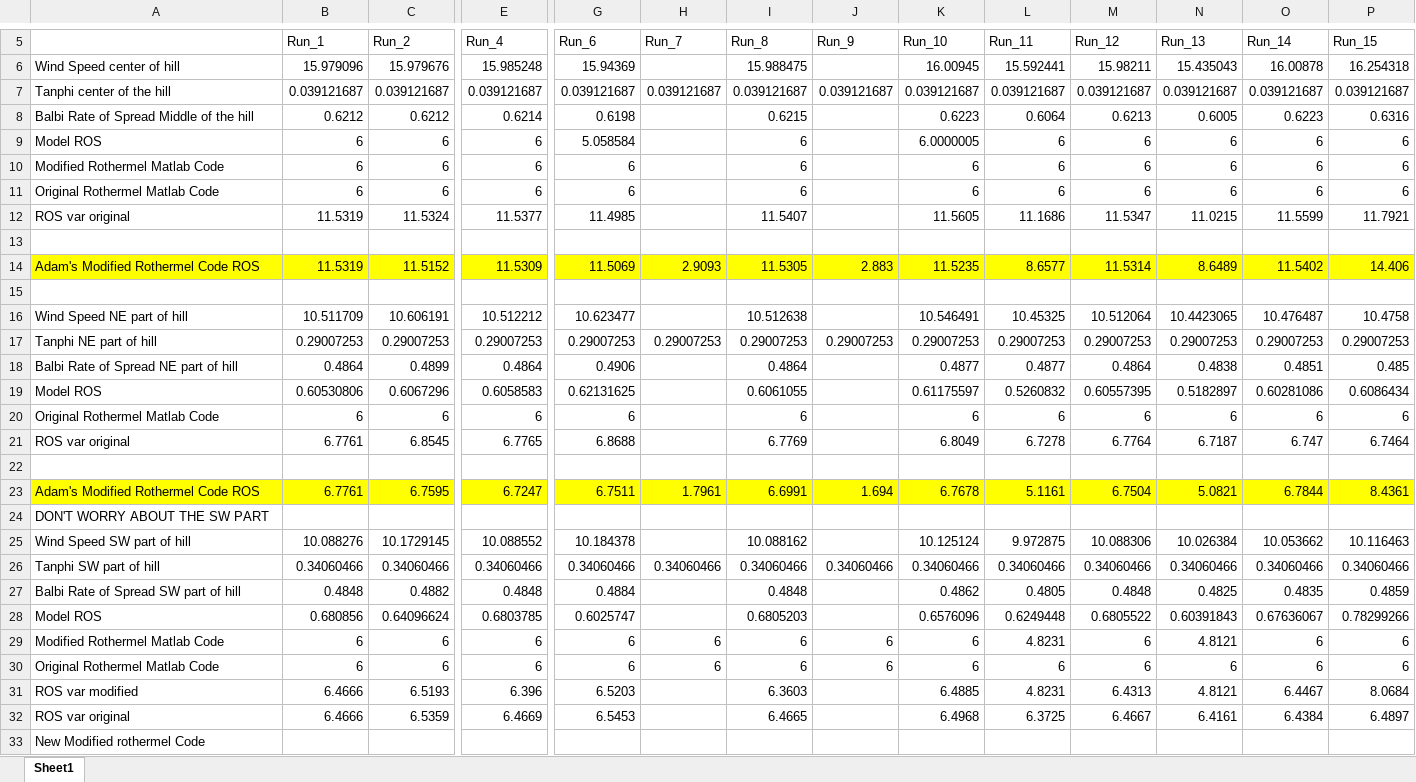
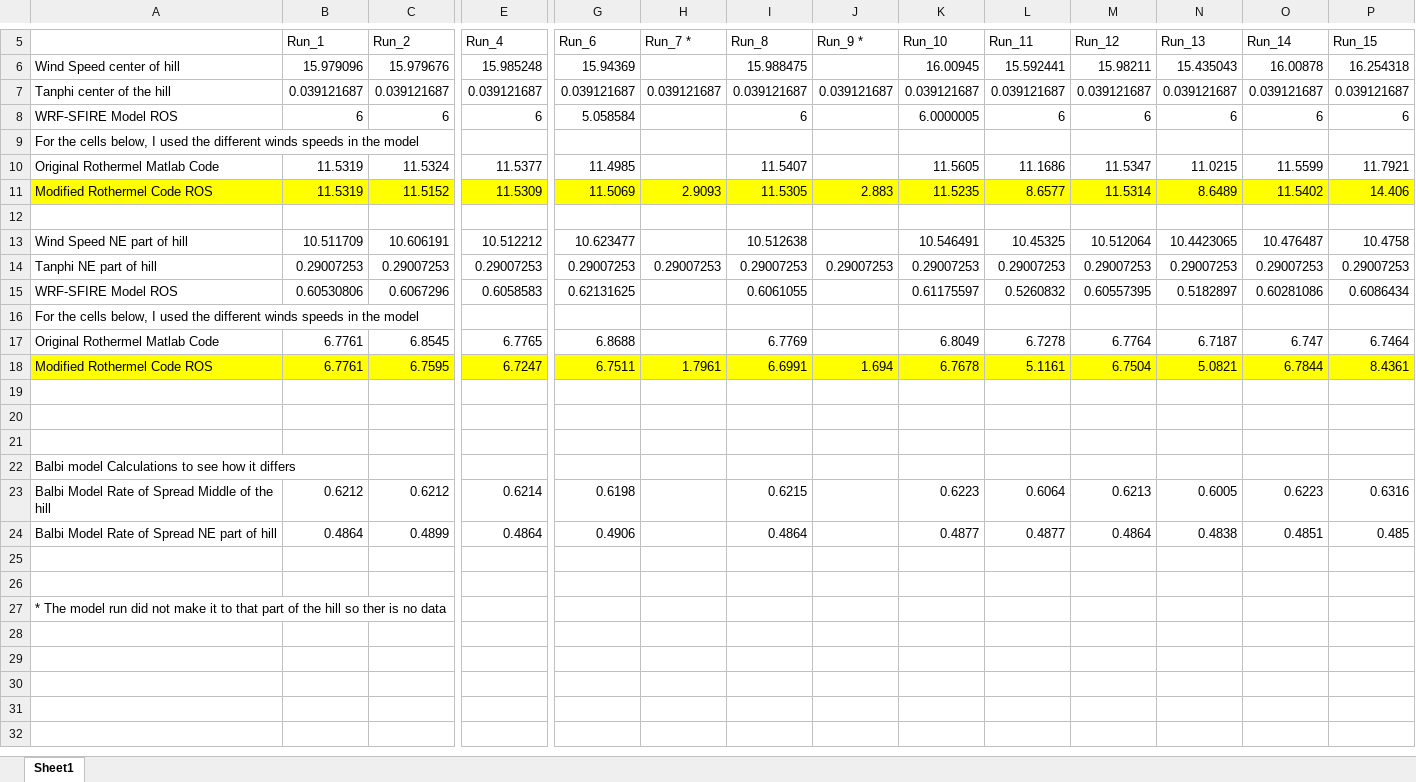
Before and after one commit to Jeremy-Benik/Hill_Runs, an Excel workbook: ROS_calculations.xlsx, sheet Sheet1, drawn as a sheet; only a part is shown, gaps mark what is left out; values as stored, in another font and other column widths than the file's, no borders; removed rows and columns are numbered as before the commit, all else as after; rows hold the shown columns only; the diff covers the shown part only; the diff names each change by its address in the sheet, - before the commit and + after, or states it on an @@ line.

Commit message:
Excel File

```diff
--- a/ROS_calculations.xlsx (sheet Sheet1)
+++ b/ROS_calculations.xlsx (sheet Sheet1)
-H5: Run_7
+H5: Run_7 *
-J5: Run_9
+J5: Run_9 *
-row 8: Balbi Rate of Spread Middle of the hill | 0.6212 | 0.6212 | 0.6214 | 0.6198 |  | 0.6215 |  | 0.6223 | 0.6064 | 0.6213 | 0.6005 | 0.6223 | 0.6316
-A8: Model ROS
+A8: WRF-SFIRE Model ROS
-row 10: Modified Rothermel Matlab Code | 6 | 6 | 6 | 6 |  | 6 |  | 6 | 6 | 6 | 6 | 6 | 6
-row 11: Original Rothermel Matlab Code | 6 | 6 | 6 | 6 |  | 6 |  | 6 | 6 | 6 | 6 | 6 | 6
+row 9: For the cells below, I used the different winds speeds in the model
-A10: ROS var original
+A10: Original Rothermel Matlab Code
-row 13: (empty)
-A11: Adam's Modified Rothermel Code ROS
+A11: Modified Rothermel Code ROS
-row 18: Balbi Rate of Spread NE part of hill | 0.4864 | 0.4899 | 0.4864 | 0.4906 |  | 0.4864 |  | 0.4877 | 0.4877 | 0.4864 | 0.4838 | 0.4851 | 0.485
-A15: Model ROS
+A15: WRF-SFIRE Model ROS
-row 20: Original Rothermel Matlab Code | 6 | 6 | 6 | 6 |  | 6 |  | 6 | 6 | 6 | 6 | 6 | 6
+row 16: For the cells below, I used the different winds speeds in the model
-A17: ROS var original
+A17: Original Rothermel Matlab Code
+row 18: Modified Rothermel Code ROS | 6.7761 | 6.7595 | 6.7247 | 6.7511 | 1.7961 | 6.6991 | 1.694 | 6.7678 | 5.1161 | 6.7504 | 5.0821 | 6.7844 | 8.4361
-row 20: Adam's Modified Rothermel Code ROS | 6.7761 | 6.7595 | 6.7247 | 6.7511 | 1.7961 | 6.6991 | 1.694 | 6.7678 | 5.1161 | 6.7504 | 5.0821 | 6.7844 | 8.4361
+row 20: (empty)
-A20:P20 fill: #FFFF00
+A20:P20 fill: none
+row 21: (empty)
-A22: DON'T WORRY ABOUT THE SW PART
+A22: Balbi model Calculations to see how it differs
-row 25: Wind Speed SW part of hill | 10.088276 | 10.1729145 | 10.088552 | 10.184378 |  | 10.088162 |  | 10.125124 | 9.972875 | 10.088306 | 10.026384 | 10.053662 | 10.116463
-row 26: Tanphi SW part of hill | 0.34060466 | 0.34060466 | 0.34060466 | 0.34060466 | 0.34060466 | 0.34060466 | 0.34060466 | 0.34060466 | 0.34060466 | 0.34060466 | 0.34060466 | 0.34060466 | 0.34060466
-row 27: Balbi Rate of Spread SW part of hill | 0.4848 | 0.4882 | 0.4848 | 0.4884 |  | 0.4848 |  | 0.4862 | 0.4805 | 0.4848 | 0.4825 | 0.4835 | 0.4859
-row 28: Model ROS | 0.680856 | 0.64096624 | 0.6803785 | 0.6025747 |  | 0.6805203 |  | 0.6576096 | 0.6249448 | 0.6805522 | 0.60391843 | 0.67636067 | 0.78299266
-row 29: Modified Rothermel Matlab Code | 6 | 6 | 6 | 6 | 6 | 6 | 6 | 6 | 4.8231 | 6 | 4.8121 | 6 | 6
-row 30: Original Rothermel Matlab Code | 6 | 6 | 6 | 6 | 6 | 6 | 6 | 6 | 6 | 6 | 6 | 6 | 6
+row 23: Balbi Model Rate of Spread Middle of the hill | 0.6212 | 0.6212 | 0.6214 | 0.6198 |  | 0.6215 |  | 0.6223 | 0.6064 | 0.6213 | 0.6005 | 0.6223 | 0.6316
+row 24: Balbi Model Rate of Spread NE part of hill | 0.4864 | 0.4899 | 0.4864 | 0.4906 |  | 0.4864 |  | 0.4877 | 0.4877 | 0.4864 | 0.4838 | 0.4851 | 0.485
-row 25: ROS var modified | 6.4666 | 6.5193 | 6.396 | 6.5203 |  | 6.3603 |  | 6.4885 | 4.8231 | 6.4313 | 4.8121 | 6.4467 | 8.0684
+row 25: (empty)
-row 26: ROS var original | 6.4666 | 6.5359 | 6.4669 | 6.5453 |  | 6.4665 |  | 6.4968 | 6.3725 | 6.4667 | 6.4161 | 6.4384 | 6.4897
+row 26: (empty)
-A27: New Modified rothermel Code
+A27: * The model run did not make it to that part of the hill so ther is no data
```
Also changed, not shown: 4 removed rows and cell formats elsewhere in this sheet.
